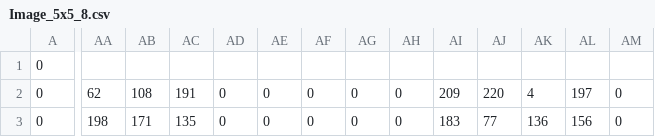
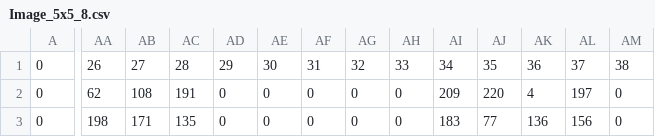
Before and after one commit to dabzr/Feature_Extractor, a CSV file: csv/Image_5x5_8.csv, drawn as a sheet; only a part is shown, gaps mark what is left out; the diff covers the shown part only; the diff names each change by its address in the sheet, - before the commit and + after, or states it on an @@ line.

```diff
--- a/csv/Image_5x5_8.csv
+++ b/csv/Image_5x5_8.csv
-AA1: (empty)
+AA1: 26
-AB1: (empty)
+AB1: 27
-AC1: (empty)
+AC1: 28
-AD1: (empty)
+AD1: 29
-AE1: (empty)
+AE1: 30
-AF1: (empty)
+AF1: 31
-AG1: (empty)
+AG1: 32
-AH1: (empty)
+AH1: 33
-AI1: (empty)
+AI1: 34
-AJ1: (empty)
+AJ1: 35
-AK1: (empty)
+AK1: 36
-AL1: (empty)
+AL1: 37
-AM1: (empty)
+AM1: 38
```
Also changed, not shown: 26 edited cells elsewhere in this file, csv/Image_3x3_16.csv, csv/Image_3x3_8.csv, 6 other files.
